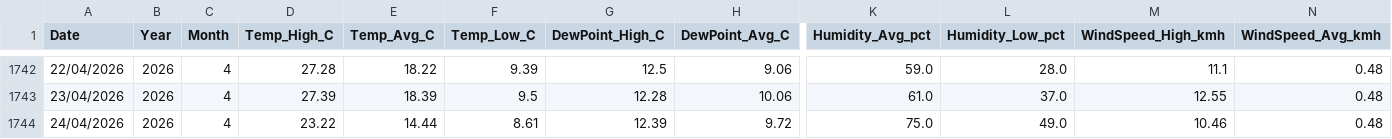
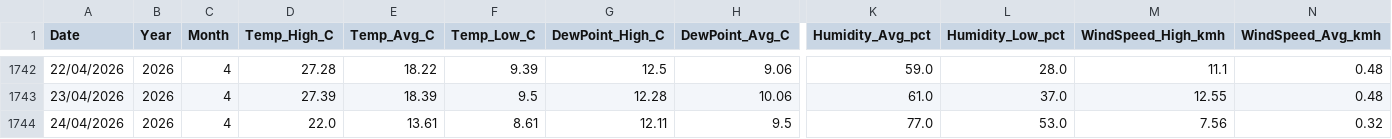
Before and after one commit to freo1995/weather-dashboard, a CSV file: IMILLM1_weather_data.csv, drawn as a sheet; only a part is shown, gaps mark what is left out; the diff names each change by its address in the sheet, - before the commit and + after, or states it on an @@ line.

Commit message:
Update weather data 2026-04-24

```diff
--- a/IMILLM1_weather_data.csv
+++ b/IMILLM1_weather_data.csv
-D1744 (Temp_High_C): 23.22
+D1744 (Temp_High_C): 22.0
-E1744 (Temp_Avg_C): 14.44
+E1744 (Temp_Avg_C): 13.61
-G1744 (DewPoint_High_C): 12.39
+G1744 (DewPoint_High_C): 12.11
-H1744 (DewPoint_Avg_C): 9.72
+H1744 (DewPoint_Avg_C): 9.5
-K1744 (Humidity_Avg_pct): 75.0
+K1744 (Humidity_Avg_pct): 77.0
-L1744 (Humidity_Low_pct): 49.0
+L1744 (Humidity_Low_pct): 53.0
-M1744 (WindSpeed_High_kmh): 10.46
+M1744 (WindSpeed_High_kmh): 7.56
-N1744 (WindSpeed_Avg_kmh): 0.48
+N1744 (WindSpeed_Avg_kmh): 0.32
```
Also changed, not shown: 1 other file.
